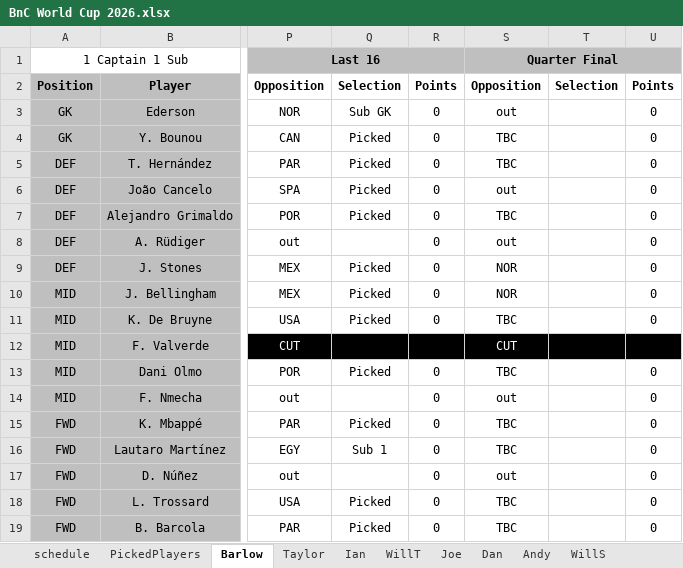
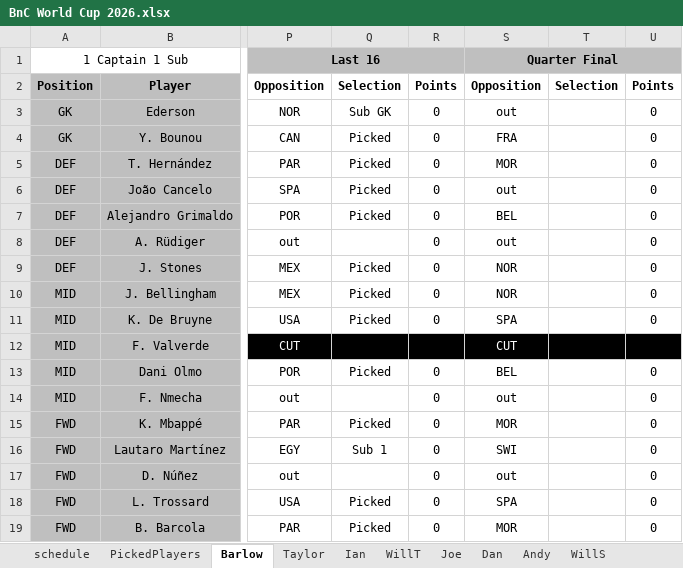
Before and after one commit to WTAnalysis/bnc, an Excel workbook: bnc-streamlit-app/data/BnC World Cup 2026.xlsx, sheet Barlow, drawn as a sheet; only a part is shown, gaps mark what is left out; values as stored, in another font and other column widths than the file's, no borders; conditional formats not drawn; the diff names each change by its address in the sheet, - before the commit and + after, or states it on an @@ line.

```diff
--- a/bnc-streamlit-app/data/BnC World Cup 2026.xlsx (sheet Barlow)
+++ b/bnc-streamlit-app/data/BnC World Cup 2026.xlsx (sheet Barlow)
-S4: TBC
+S4: FRA
-S5: TBC
+S5: MOR
-S7: TBC
+S7: BEL
-S11: TBC
+S11: SPA
-S13: TBC
+S13: BEL
-S15: TBC
+S15: MOR
-S16: TBC
+S16: SWI
-S18: TBC
+S18: SPA
-S19: TBC
+S19: MOR
```
Also changed, not shown: sheet Taylor, sheet Fixtures, sheet Dan, sheet Andy, sheet WillS, sheet WillT, 2 more sheets.
